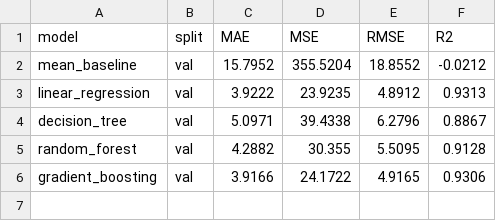
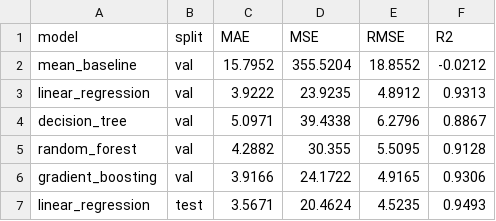
Before and after one commit to tyaginishant0071-hash/delhivery-delay-intelligence, a CSV file: outputs/part_b_metrics.csv, drawn as a sheet; the diff names each change by its address in the sheet, - before the commit and + after, or states it on an @@ line.

Commit message:
Part B: metrics.csv file save

```diff
--- a/outputs/part_b_metrics.csv
+++ b/outputs/part_b_metrics.csv
+row 7: linear_regression | test | 3.5671 | 20.4624 | 4.5235 | 0.9493
```
Also changed, not shown: 1 other file.
